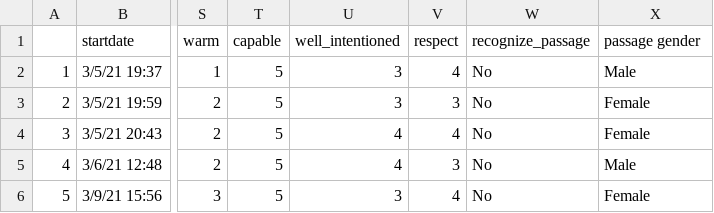
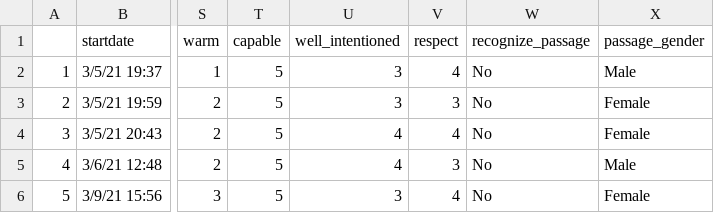
Before and after one commit to lavanyavijayan/w241project_scifi, a CSV file: tests_and_analysis/pilot_data.csv, drawn as a sheet; only a part is shown, gaps mark what is left out; the diff names each change by its address in the sheet, - before the commit and + after, or states it on an @@ line.

Commit message:
change passage gender column to passage_gender

```diff
--- a/tests_and_analysis/pilot_data.csv
+++ b/tests_and_analysis/pilot_data.csv
-X1: passage gender
+X1: passage_gender
```
